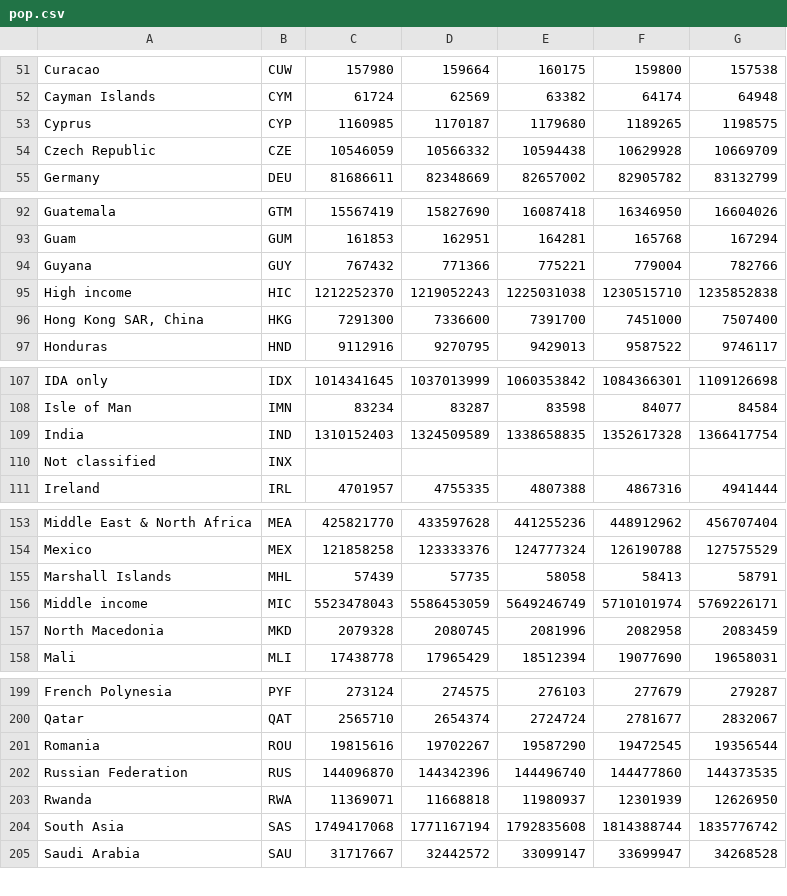
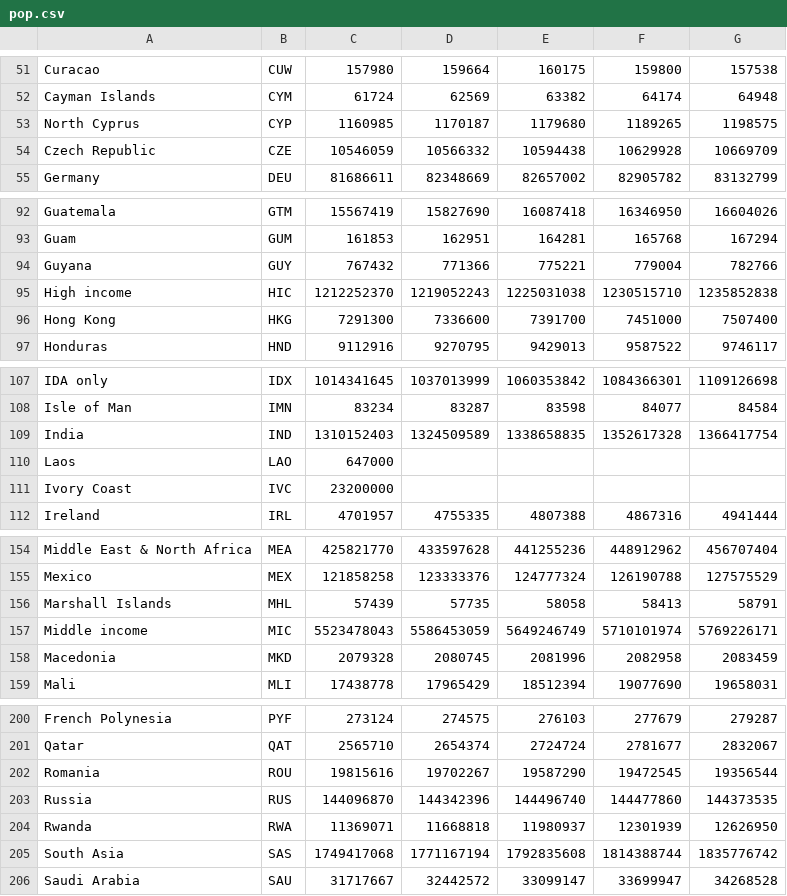
Before and after one commit to trishaagrawal8/Population-Data, a CSV file: pop.csv, drawn as a sheet; only a part is shown, gaps mark what is left out; the diff covers the shown part only.

Commit message:
Add files via upload

```diff
--- a/pop.csv
+++ b/pop.csv
@@ -52,3 +52,3 @@ Curacao,CUW,157980,159664,160175,159800,157538
 Cayman Islands,CYM,61724,62569,63382,64174,64948
-Cyprus,CYP,1160985,1170187,1179680,1189265,1198575
+North Cyprus,CYP,1160985,1170187,1179680,1189265,1198575
 Czech Republic,CZE,10546059,10566332,10594438,10629928,10669709
@@ -95,3 +95,3 @@ Guyana,GUY,767432,771366,775221,779004,782766
 High income,HIC,1212252370,1219052243,1225031038,1230515710,1235852838
-"Hong Kong SAR, China",HKG,7291300,7336600,7391700,7451000,7507400
+Hong Kong,HKG,7291300,7336600,7391700,7451000,7507400
 Honduras,HND,9112916,9270795,9429013,9587522,9746117
@@ -109,3 +109,4 @@ Isle of Man,IMN,83234,83287,83598,84077,84584
 India,IND,1310152403,1324509589,1338658835,1352617328,1366417754
-Not classified,INX,,,,,
+Laos,LAO,647000,,,,
+Ivory Coast ,IVC,23200000,,,,
 Ireland,IRL,4701957,4755335,4807388,4867316,4941444
@@ -156,3 +157,3 @@ Marshall Islands,MHL,57439,57735,58058,58413,58791
 Middle income,MIC,5523478043,5586453059,5649246749,5710101974,5769226171
-North Macedonia,MKD,2079328,2080745,2081996,2082958,2083459
+Macedonia,MKD,2079328,2080745,2081996,2082958,2083459
 Mali,MLI,17438778,17965429,18512394,19077690,19658031
@@ -201,3 +202,3 @@ Qatar,QAT,2565710,2654374,2724724,2781677,2832067
 Romania,ROU,19815616,19702267,19587290,19472545,19356544
-Russian Federation,RUS,144096870,144342396,144496740,144477860,144373535
+Russia,RUS,144096870,144342396,144496740,144477860,144373535
 Rwanda,RWA,11369071,11668818,11980937,12301939,12626950
```
Also changed, not shown: 2 edited cells elsewhere in this file.
